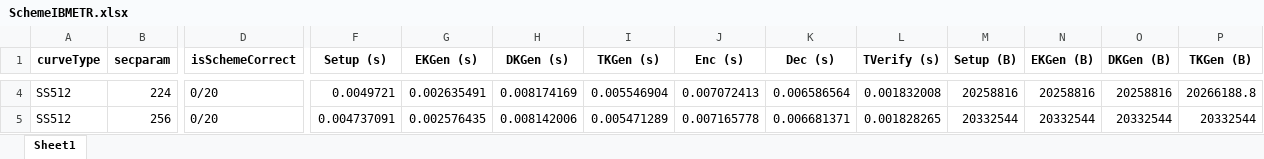
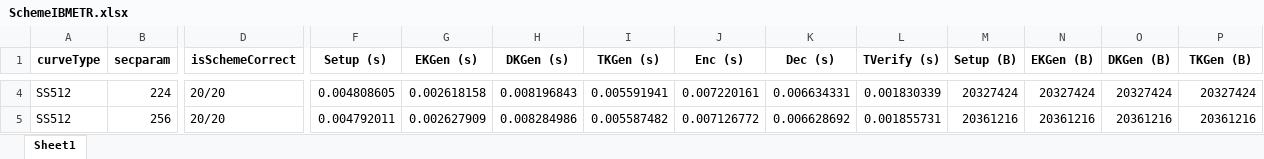
Before and after one commit to BatchClayderman/Cryptography-Schemes, an Excel workbook: SchemeIBMETR/SchemeIBMETR.xlsx, sheet Sheet1, drawn as a sheet; only a part is shown, gaps mark what is left out; values as stored, in another font and other column widths than the file's, no borders; the diff covers the shown part only; the diff names each change by its address in the sheet, - before the commit and + after, or states it on an @@ line.

```diff
--- a/SchemeIBMETR/SchemeIBMETR.xlsx (sheet Sheet1)
+++ b/SchemeIBMETR/SchemeIBMETR.xlsx (sheet Sheet1)
-D4:D5 (isSchemeCorrect): 0/20
+D4:D5 (isSchemeCorrect): 20/20
-F4 (Setup (s)): 0.0049721
+F4 (Setup (s)): 0.004808605
-G4 (EKGen (s)): 0.002635491
+G4 (EKGen (s)): 0.002618158
-H4 (DKGen (s)): 0.008174169
+H4 (DKGen (s)): 0.008196843
-I4 (TKGen (s)): 0.005546904
+I4 (TKGen (s)): 0.005591941
-J4 (Enc (s)): 0.007072413
+J4 (Enc (s)): 0.007220161
-K4 (Dec (s)): 0.006586564
+K4 (Dec (s)): 0.006634331
-L4 (TVerify (s)): 0.001832008
+L4 (TVerify (s)): 0.001830339
-M4 (Setup (B)): 20258816
+M4 (Setup (B)): 20327424
-N4 (EKGen (B)): 20258816
+N4 (EKGen (B)): 20327424
-O4 (DKGen (B)): 20258816
+O4 (DKGen (B)): 20327424
-P4 (TKGen (B)): 20266188.8
+P4 (TKGen (B)): 20327424
-F5 (Setup (s)): 0.004737091
+F5 (Setup (s)): 0.004792011
-G5 (EKGen (s)): 0.002576435
+G5 (EKGen (s)): 0.002627909
-H5 (DKGen (s)): 0.008142006
+H5 (DKGen (s)): 0.008284986
-I5 (TKGen (s)): 0.005471289
+I5 (TKGen (s)): 0.005587482
-J5 (Enc (s)): 0.007165778
+J5 (Enc (s)): 0.007126772
-K5 (Dec (s)): 0.006681371
+K5 (Dec (s)): 0.006628692
-L5 (TVerify (s)): 0.001828265
+L5 (TVerify (s)): 0.001855731
-M5 (Setup (B)): 20332544
+M5 (Setup (B)): 20361216
-N5 (EKGen (B)): 20332544
+N5 (EKGen (B)): 20361216
-O5 (DKGen (B)): 20332544
+O5 (DKGen (B)): 20361216
-P5 (TKGen (B)): 20332544
+P5 (TKGen (B)): 20361216
```
Also changed, not shown: 66 edited cells elsewhere in this sheet, 14 other files.
